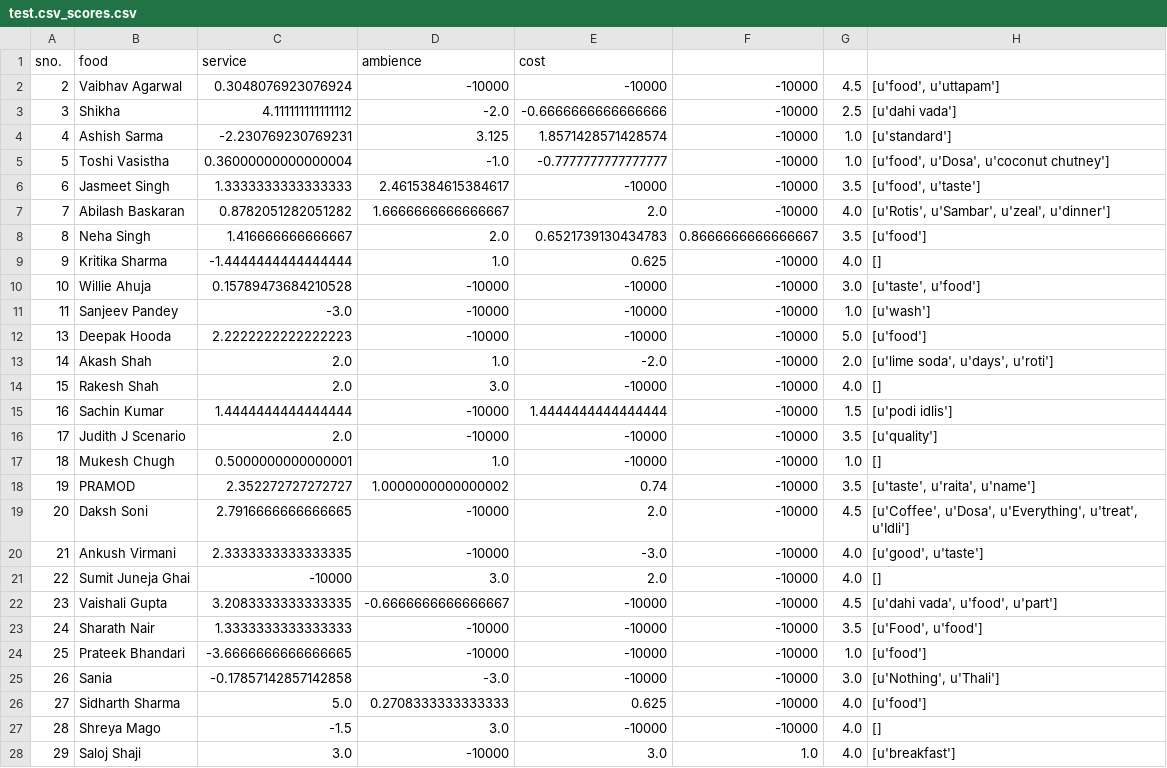
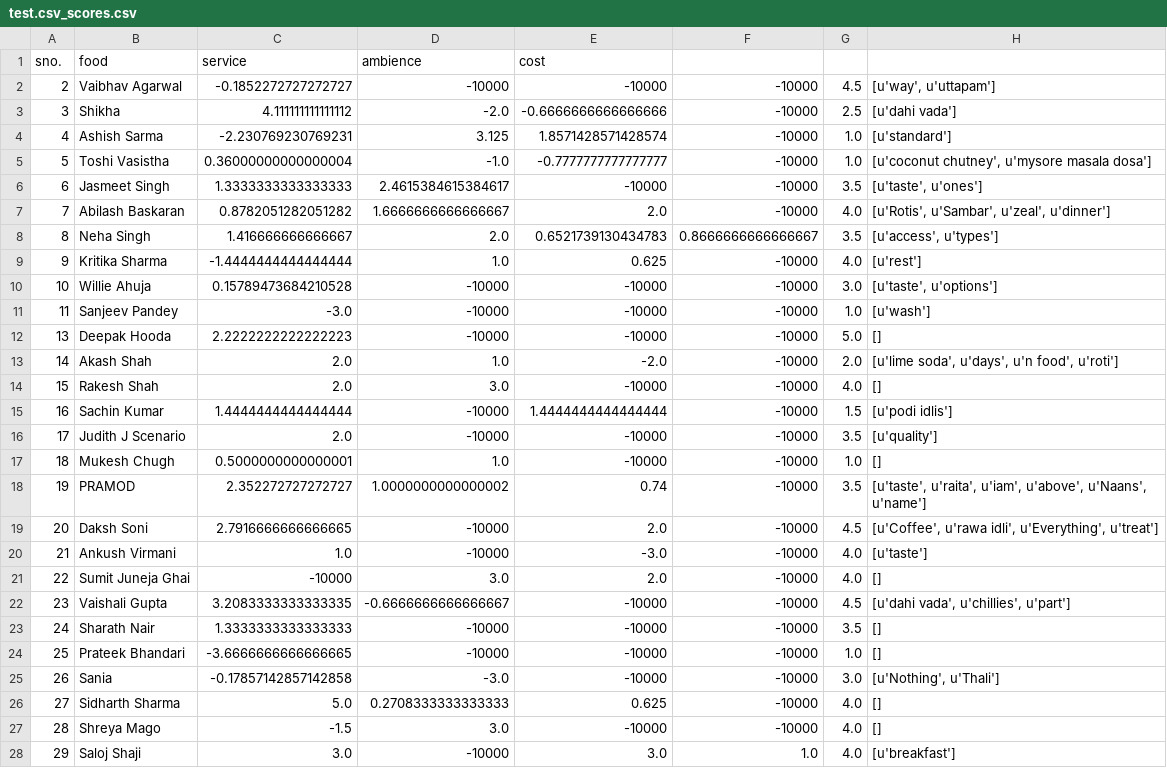
Before and after one commit to farhan0581/Recommendation-system, a CSV file: data/test.csv_scores.csv, drawn as a sheet; only a part is shown; the diff covers the shown part only.

```diff
--- a/data/test.csv_scores.csv
+++ b/data/test.csv_scores.csv
@@ -1,14 +1,14 @@
 sno.,food,service,ambience,cost
-2,Vaibhav Agarwal,0.3048076923076924,-10000,-10000,-10000, 4.5,"[u'food', u'uttapam']"
+2,Vaibhav Agarwal,-0.1852272727272727,-10000,-10000,-10000, 4.5,"[u'way', u'uttapam']"
 3,Shikha,4.111111111111112,-2.0,-0.6666666666666666,-10000, 2.5,[u'dahi vada']
 4,Ashish Sarma,-2.230769230769231,3.125,1.8571428571428574,-10000, 1.0,[u'standard']
-5,Toshi Vasistha,0.36000000000000004,-1.0,-0.7777777777777777,-10000, 1.0,"[u'food', u'Dosa', u'coconut chutney']"
-6,Jasmeet Singh,1.3333333333333333,2.4615384615384617,-10000,-10000, 3.5,"[u'food', u'taste']"
+5,Toshi Vasistha,0.36000000000000004,-1.0,-0.7777777777777777,-10000, 1.0,"[u'coconut chutney', u'mysore masala  dosa']"
+6,Jasmeet Singh,1.3333333333333333,2.4615384615384617,-10000,-10000, 3.5,"[u'taste', u'ones']"
 7,Abilash Baskaran,0.8782051282051282,1.6666666666666667,2.0,-10000, 4.0,"[u'Rotis', u'Sambar', u'zeal', u'dinner']"
-8,Neha Singh,1.416666666666667,2.0,0.6521739130434783,0.8666666666666667, 3.5,[u'food']
-9,Kritika Sharma,-1.4444444444444444,1.0,0.625,-10000, 4.0,[]
-10,Willie Ahuja,0.15789473684210528,-10000,-10000,-10000, 3.0,"[u'taste', u'food']"
+8,Neha Singh,1.416666666666667,2.0,0.6521739130434783,0.8666666666666667, 3.5,"[u'access', u'types']"
+9,Kritika Sharma,-1.4444444444444444,1.0,0.625,-10000, 4.0,[u'rest']
+10,Willie Ahuja,0.15789473684210528,-10000,-10000,-10000, 3.0,"[u'taste', u'options']"
 11,Sanjeev Pandey,-3.0,-10000,-10000,-10000, 1.0,[u'wash']
-13,Deepak Hooda,2.2222222222222223,-10000,-10000,-10000, 5.0,[u'food']
-14,Akash Shah,2.0,1.0,-2.0,-10000, 2.0,"[u'lime soda', u'days', u'roti']"
+13,Deepak Hooda,2.2222222222222223,-10000,-10000,-10000, 5.0,[]
+14,Akash Shah,2.0,1.0,-2.0,-10000, 2.0,"[u'lime soda', u'days', u'n food', u'roti']"
 15,Rakesh Shah,2.0,3.0,-10000,-10000, 4.0,[]
@@ -17,11 +17,11 @@ sno.,food,service,ambience,cost
 18,Mukesh Chugh,0.5000000000000001,1.0,-10000,-10000, 1.0,[]
-19,PRAMOD,2.352272727272727,1.0000000000000002,0.74,-10000, 3.5,"[u'taste', u'raita', u'name']"
-20,Daksh Soni,2.7916666666666665,-10000,2.0,-10000, 4.5,"[u'Coffee', u'Dosa', u'Everything', u'treat', u'Idli']"
-21,Ankush Virmani,2.3333333333333335,-10000,-3.0,-10000, 4.0,"[u'good', u'taste']"
+19,PRAMOD,2.352272727272727,1.0000000000000002,0.74,-10000, 3.5,"[u'taste', u'raita', u'iam', u'above', u'Naans', u'name']"
+20,Daksh Soni,2.7916666666666665,-10000,2.0,-10000, 4.5,"[u'Coffee', u'rawa idli', u'Everything', u'treat']"
+21,Ankush Virmani,1.0,-10000,-3.0,-10000, 4.0,[u'taste']
 22,Sumit Juneja Ghai,-10000,3.0,2.0,-10000, 4.0,[]
-23,Vaishali Gupta,3.2083333333333335,-0.6666666666666667,-10000,-10000, 4.5,"[u'dahi vada', u'food', u'part']"
-24,Sharath Nair,1.3333333333333333,-10000,-10000,-10000, 3.5,"[u'Food', u'food']"
-25,Prateek Bhandari,-3.6666666666666665,-10000,-10000,-10000, 1.0,[u'food']
+23,Vaishali Gupta,3.2083333333333335,-0.6666666666666667,-10000,-10000, 4.5,"[u'dahi vada', u'chillies', u'part']"
+24,Sharath Nair,1.3333333333333333,-10000,-10000,-10000, 3.5,[]
+25,Prateek Bhandari,-3.6666666666666665,-10000,-10000,-10000, 1.0,[]
 26,Sania,-0.17857142857142858,-3.0,-10000,-10000, 3.0,"[u'Nothing', u'Thali']"
-27,Sidharth Sharma,5.0,0.2708333333333333,0.625,-10000, 4.0,[u'food']
+27,Sidharth Sharma,5.0,0.2708333333333333,0.625,-10000, 4.0,[]
 28,Shreya Mago,-1.5,3.0,-10000,-10000, 4.0,[]
```
Also changed, not shown: 34 edited cells elsewhere in this file, 5 other files.
